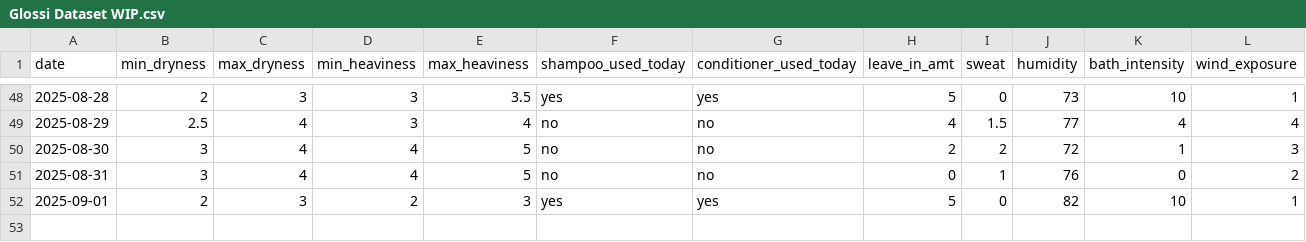
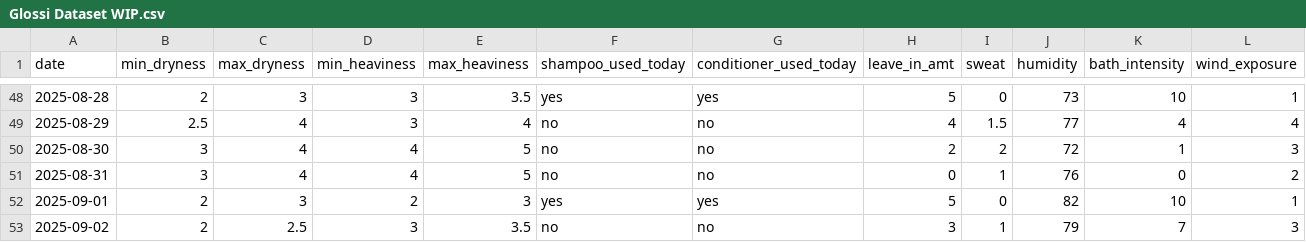
Before and after one commit to sdbrgo/Glossi, a CSV file: Glossi Dataset WIP.csv, drawn as a sheet; only a part is shown, gaps mark what is left out; the diff names each change by its address in the sheet, - before the commit and + after, or states it on an @@ line.

Commit message:
Update Glossi Dataset WIP.csv

```diff
--- a/Glossi Dataset WIP.csv
+++ b/Glossi Dataset WIP.csv
+row 53: 2025-09-02 | 2 | 2.5 | 3 | 3.5 | no | no | 3 | 1 | 79 | 7 | 3
```
